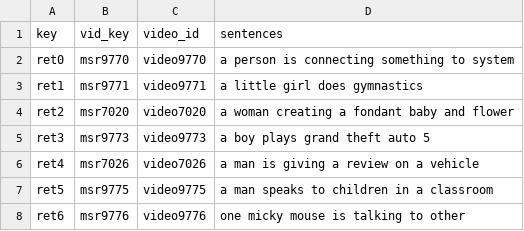
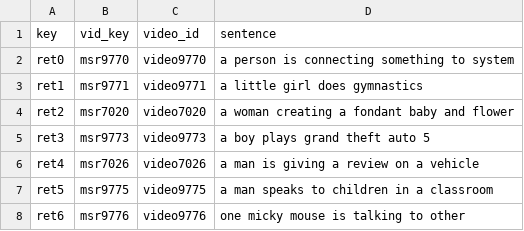
Before and after one commit to www-2025/EAT, a CSV file: data/MSRVTT/MSRVTT_JSFUSION_test.csv, drawn as a sheet; only a part is shown.

Commit message:
Update MSRVTT_JSFUSION_test.csv

```diff
--- a/data/MSRVTT/MSRVTT_JSFUSION_test.csv
+++ b/data/MSRVTT/MSRVTT_JSFUSION_test.csv
@@ -1,2 +1,2 @@
-key,vid_key,video_id,sentences
+key,vid_key,video_id,sentence
 ret0,msr9770,video9770,a person is connecting something to system
```
